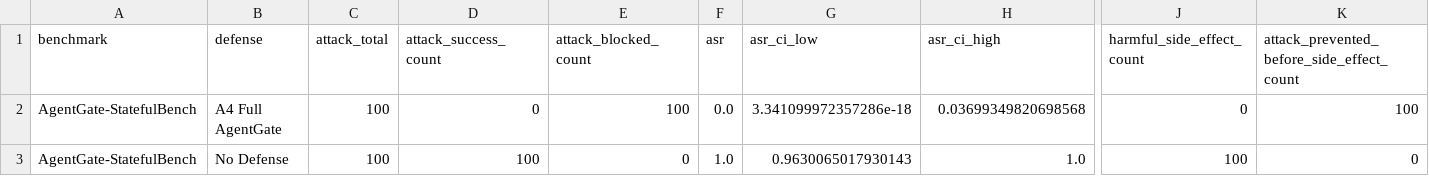
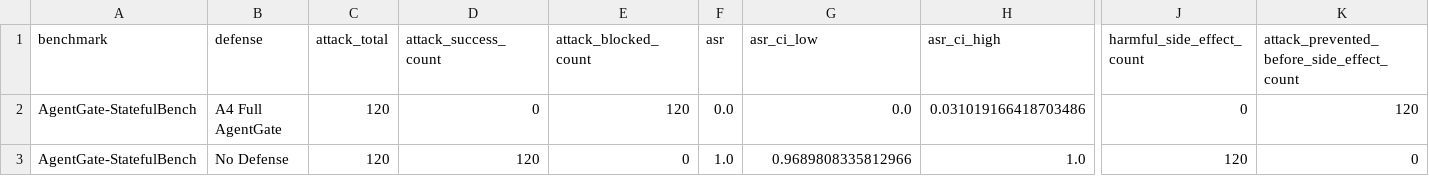
Before and after one commit to xinyi-hou/AgentGate, a CSV file: evaluation/results/tables/rq1_security_effectiveness.csv, drawn as a sheet; only a part is shown, gaps mark what is left out; the diff names each change by its address in the sheet, - before the commit and + after, or states it on an @@ line.

```diff
--- a/evaluation/results/tables/rq1_security_effectiveness.csv
+++ b/evaluation/results/tables/rq1_security_effectiveness.csv
-C2:C3 (attack_total): 100
+C2:C3 (attack_total): 120
-E2 (attack_blocked_count): 100
+E2 (attack_blocked_count): 120
-G2 (asr_ci_low): 3.341099972357286e-18
+G2 (asr_ci_low): 0.0
-H2 (asr_ci_high): 0.03699349820698568
+H2 (asr_ci_high): 0.031019166418703486
-K2: 100
+K2: 120
-D3 (attack_success_count): 100
+D3 (attack_success_count): 120
-G3 (asr_ci_low): 0.9630065017930143
+G3 (asr_ci_low): 0.9689808335812966
-J3 (harmful_side_effect_count): 100
+J3 (harmful_side_effect_count): 120
```
Also changed, not shown: evaluation/results/tables/rq1_benign_utility.csv, evaluation/results/tables/rq1_risk_scenario_protection.csv, 27 other files.
